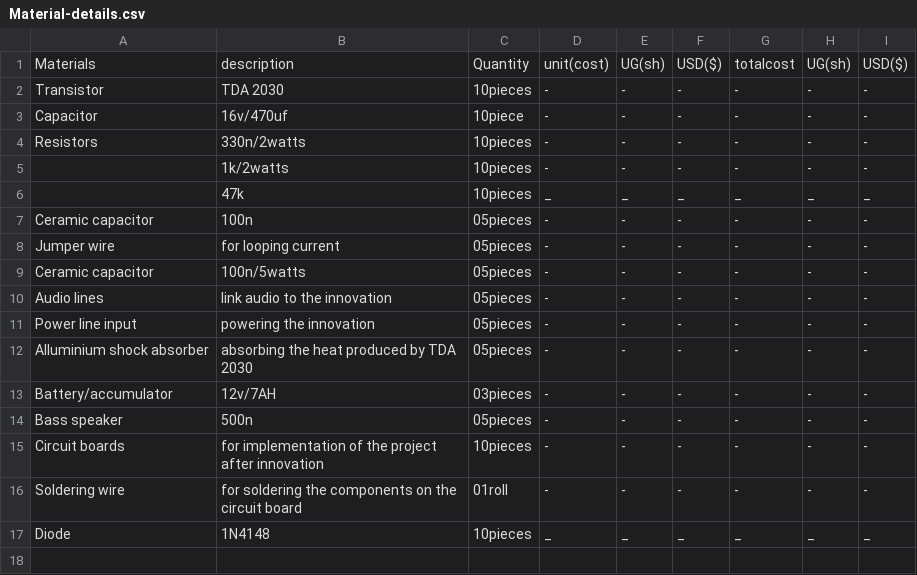
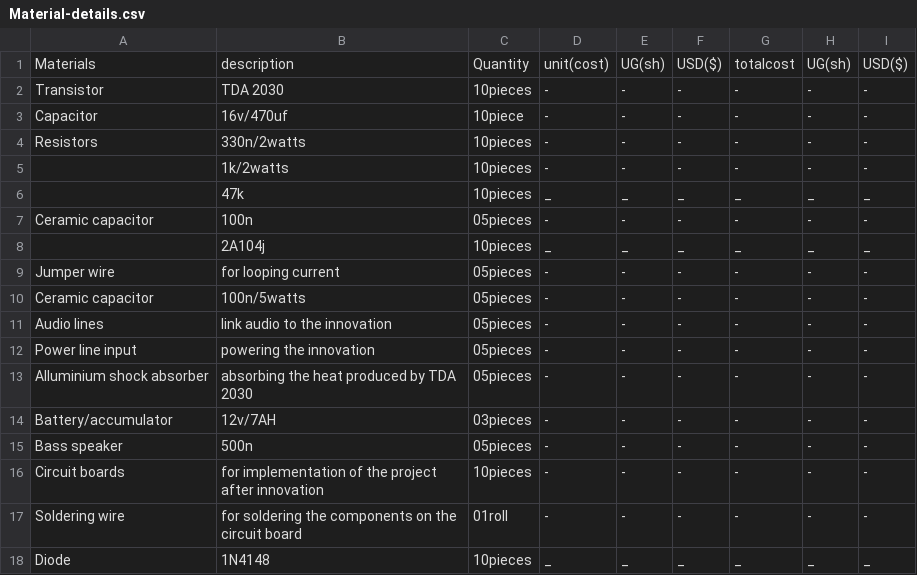
Before and after one commit to chardso/Building-a-DIY-audio-ultra-bass-amplifier, a CSV file: Material-details.csv, drawn as a sheet.

Commit message:
Update Material-details.csv

```diff
--- a/Material-details.csv
+++ b/Material-details.csv
@@ -7,2 +7,3 @@ Resistors,330n/2watts,10pieces,-,-,-,-,-,-
 Ceramic capacitor,100n,05pieces,-,-,-,-,-,-
+         , 2A104j,10pieces,_,_,_,_,_,_
 Jumper wire,for looping current,05pieces,-,-,-,-,-,-
```
